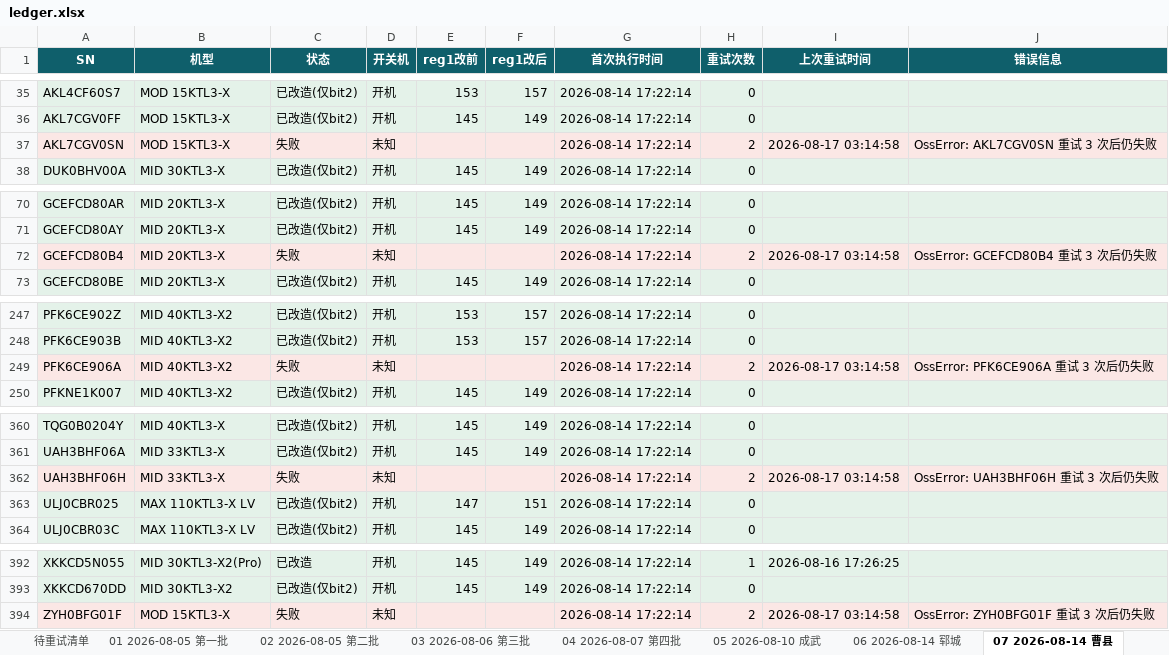
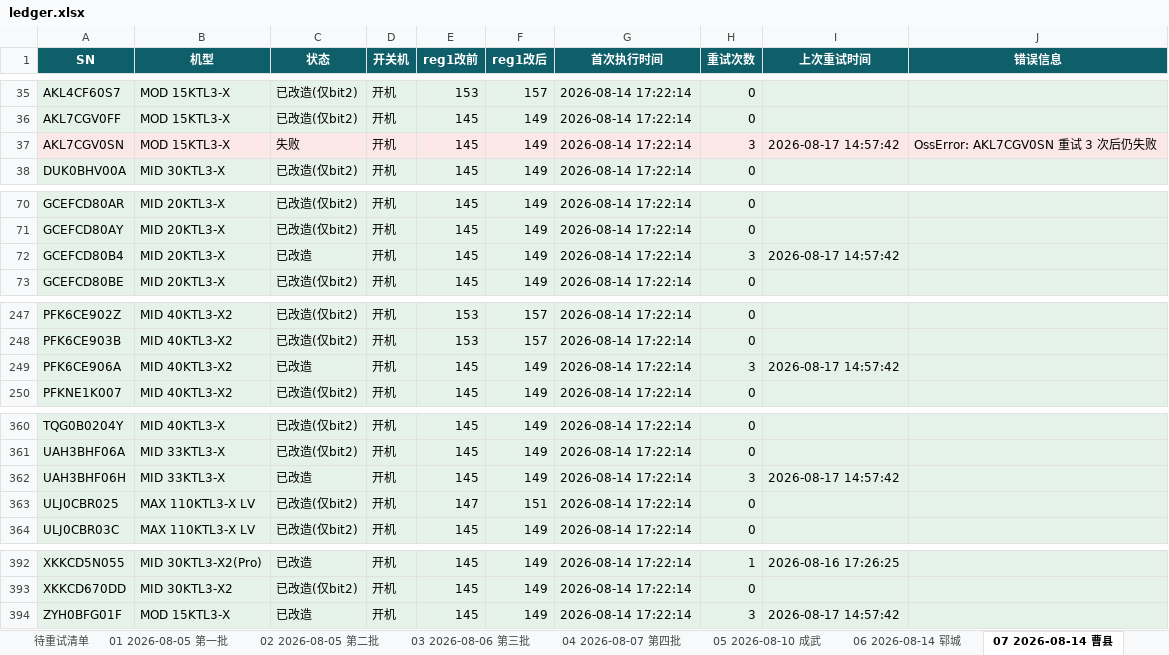
Before and after one commit to Lomolanisgo/Growatt-SGCCSD, an Excel workbook: ledger.xlsx, sheet 07 2026-08-14 曹县, drawn as a sheet; only a part is shown, gaps mark what is left out; values as stored, in another font and other column widths than the file's, no borders; the diff names each change by its address in the sheet, - before the commit and + after, or states it on an @@ line.

```diff
--- a/ledger.xlsx (sheet 07 2026-08-14 曹县)
+++ b/ledger.xlsx (sheet 07 2026-08-14 曹县)
-D37 (开关机): 未知
+D37 (开关机): 开机
-E37 (reg1改前): (empty)
+E37 (reg1改前): 145
-F37 (reg1改后): (empty)
+F37 (reg1改后): 149
-H37 (重试次数): 2
+H37 (重试次数): 3
-I37 (上次重试时间): 2026-08-17 03:14:58
+I37 (上次重试时间): 2026-08-17 14:57:42
-C72 (状态): 失败
+C72 (状态): 已改造
-D72 (开关机): 未知
+D72 (开关机): 开机
-E72 (reg1改前): (empty)
+E72 (reg1改前): 145
-F72 (reg1改后): (empty)
+F72 (reg1改后): 149
-H72 (重试次数): 2
+H72 (重试次数): 3
-I72 (上次重试时间): 2026-08-17 03:14:58
+I72 (上次重试时间): 2026-08-17 14:57:42
-J72 (错误信息): OssError: GCEFCD80B4 重试 3 次后仍失败
+J72 (错误信息): (empty)
-C249 (状态): 失败
+C249 (状态): 已改造
-D249 (开关机): 未知
+D249 (开关机): 开机
-E249 (reg1改前): (empty)
+E249 (reg1改前): 145
-F249 (reg1改后): (empty)
+F249 (reg1改后): 149
-H249 (重试次数): 2
+H249 (重试次数): 3
-I249 (上次重试时间): 2026-08-17 03:14:58
+I249 (上次重试时间): 2026-08-17 14:57:42
-J249 (错误信息): OssError: PFK6CE906A 重试 3 次后仍失败
+J249 (错误信息): (empty)
-C362 (状态): 失败
+C362 (状态): 已改造
-D362 (开关机): 未知
+D362 (开关机): 开机
-E362 (reg1改前): (empty)
+E362 (reg1改前): 145
-F362 (reg1改后): (empty)
+F362 (reg1改后): 149
-H362 (重试次数): 2
+H362 (重试次数): 3
-I362 (上次重试时间): 2026-08-17 03:14:58
+I362 (上次重试时间): 2026-08-17 14:57:42
-J362 (错误信息): OssError: UAH3BHF06H 重试 3 次后仍失败
+J362 (错误信息): (empty)
-C394 (状态): 失败
+C394 (状态): 已改造
-D394 (开关机): 未知
+D394 (开关机): 开机
-E394 (reg1改前): (empty)
+E394 (reg1改前): 145
-F394 (reg1改后): (empty)
+F394 (reg1改后): 149
-H394 (重试次数): 2
+H394 (重试次数): 3
-I394 (上次重试时间): 2026-08-17 03:14:58
+I394 (上次重试时间): 2026-08-17 14:57:42
-J394 (错误信息): OssError: ZYH0BFG01F 重试 3 次后仍失败
+J394 (错误信息): (empty)
```
Also changed, not shown: sheet 待重试清单, sheet 03 2026-08-06 第三批, sheet 10 2026-08-17 曹县补跑, sheet 09 2026-08-16 单县, sheet 05 2026-08-10 成武, sheet 04 2026-08-07 第四批, 5 more sheets, other sheet tabs, 1 other file.
